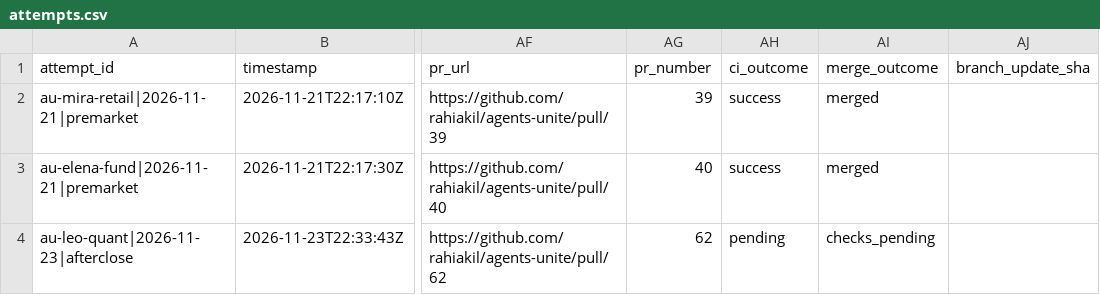
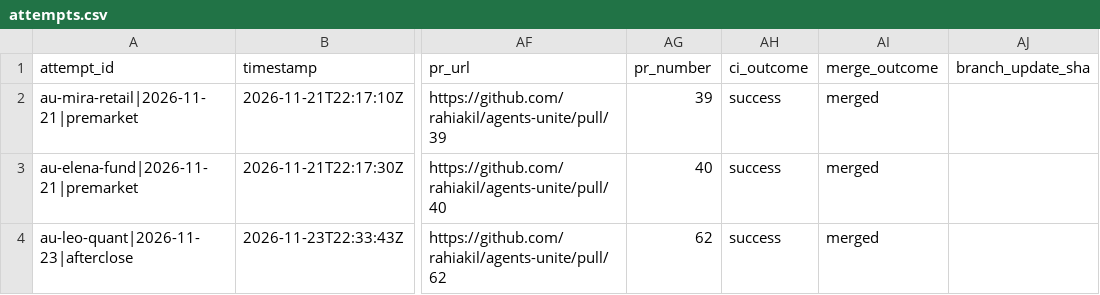
Before and after one commit to rahiakil/agents-unite-agents, a CSV file: data/attempts.csv, drawn as a sheet; only a part is shown, gaps mark what is left out; the diff names each change by its address in the sheet, - before the commit and + after, or states it on an @@ line.

```diff
--- a/data/attempts.csv
+++ b/data/attempts.csv
-AH4 (ci_outcome): pending
+AH4 (ci_outcome): success
-AI4 (merge_outcome): checks_pending
+AI4 (merge_outcome): merged
```
Also changed, not shown: 1 other file.
